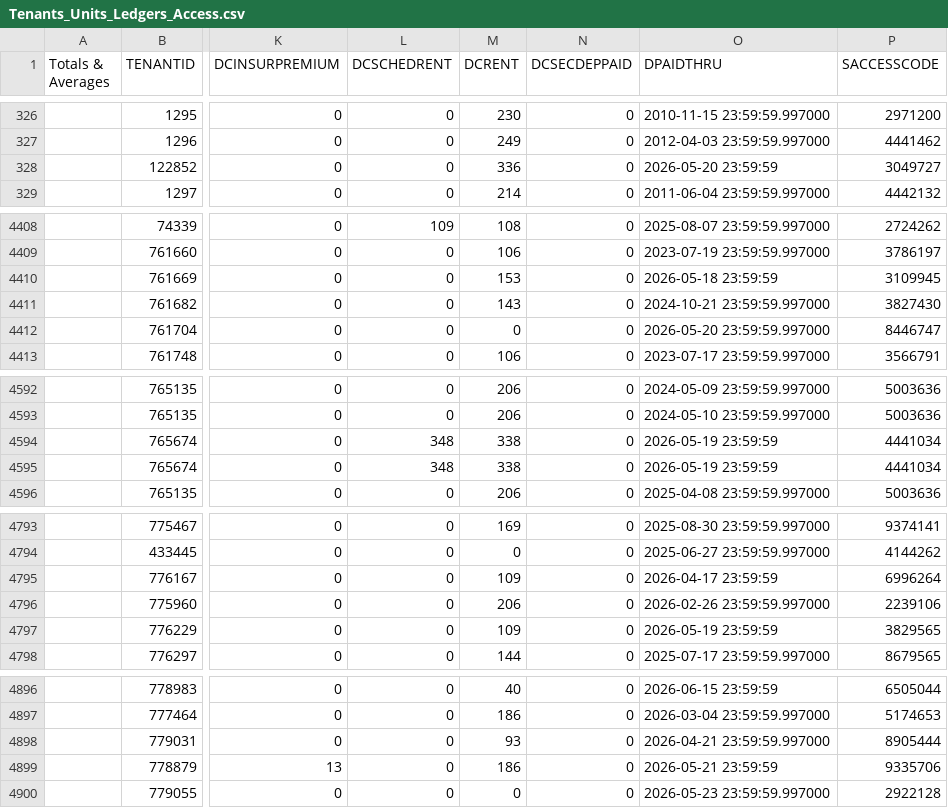
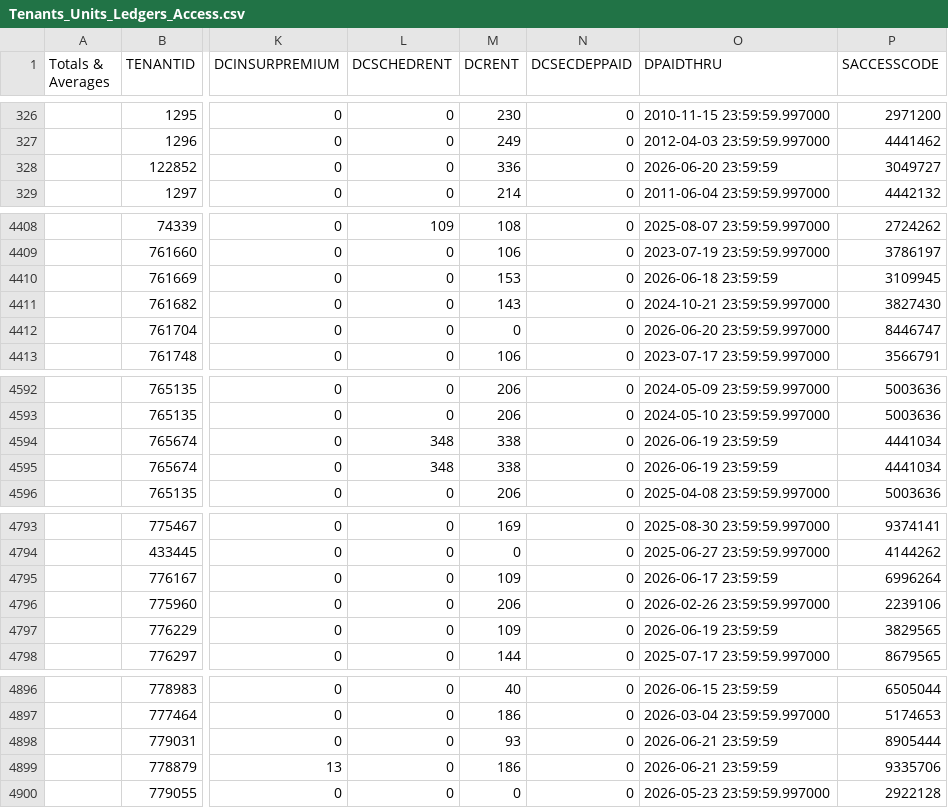
Before and after one commit to sovratec/storentic_migration, a CSV file: data/Tenants_Units_Ledgers_Access.csv, drawn as a sheet; only a part is shown, gaps mark what is left out; the diff covers the shown part only; the diff names each change by its address in the sheet, - before the commit and + after, or states it on an @@ line.

```diff
--- a/data/Tenants_Units_Ledgers_Access.csv
+++ b/data/Tenants_Units_Ledgers_Access.csv
-O328 (DPAIDTHRU): 2026-05-20 23:59:59
+O328 (DPAIDTHRU): 2026-06-20 23:59:59
-O4410 (DPAIDTHRU): 2026-05-18 23:59:59
+O4410 (DPAIDTHRU): 2026-06-18 23:59:59
-O4412 (DPAIDTHRU): 2026-05-20 23:59:59.997000
+O4412 (DPAIDTHRU): 2026-06-20 23:59:59.997000
-O4594:O4595 (DPAIDTHRU): 2026-05-19 23:59:59
+O4594:O4595 (DPAIDTHRU): 2026-06-19 23:59:59
-O4795 (DPAIDTHRU): 2026-04-17 23:59:59
+O4795 (DPAIDTHRU): 2026-06-17 23:59:59
-O4797 (DPAIDTHRU): 2026-05-19 23:59:59
+O4797 (DPAIDTHRU): 2026-06-19 23:59:59
-O4898 (DPAIDTHRU): 2026-04-21 23:59:59.997000
+O4898 (DPAIDTHRU): 2026-06-21 23:59:59
-O4899 (DPAIDTHRU): 2026-05-21 23:59:59
+O4899 (DPAIDTHRU): 2026-06-21 23:59:59
```
Also changed, not shown: 4 added rows, 1 removed row and 67 edited cells elsewhere in this file, data/Directory.csv, data/RentRoll.csv, 9 other files.
